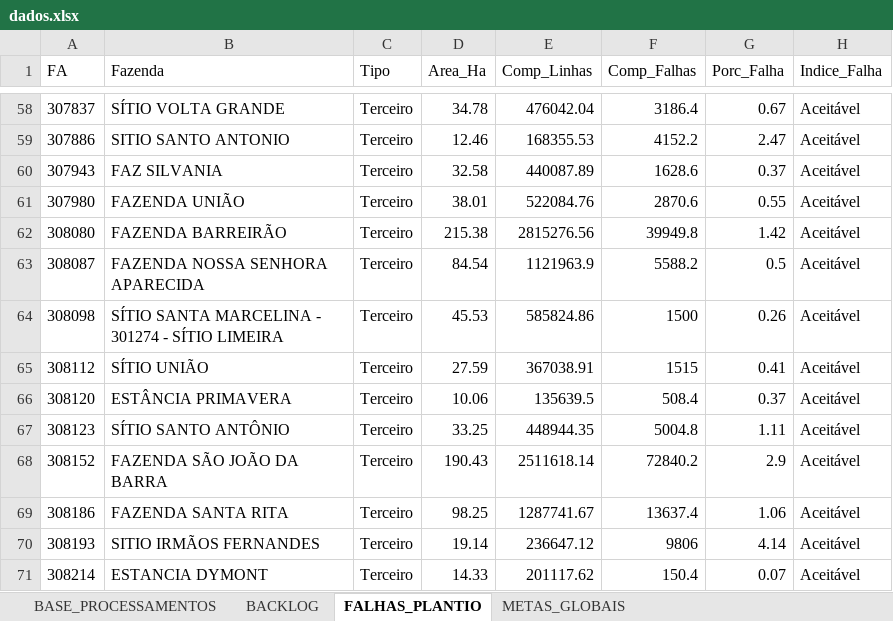
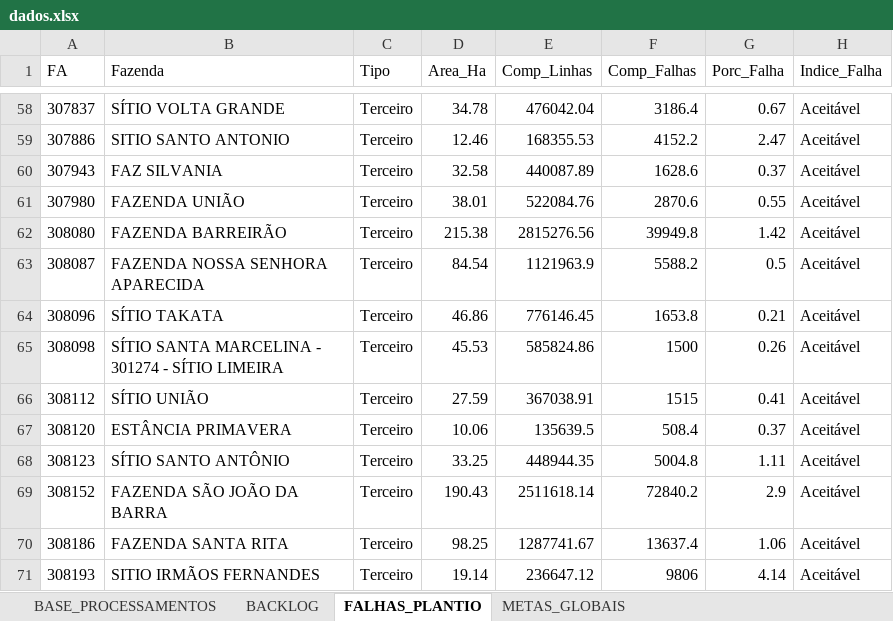
Before and after one commit to GEOTECNOLOGIACLEALCO/PAINEL_FALHAS, an Excel workbook: dados.xlsx, sheet FALHAS_PLANTIO, drawn as a sheet; only a part is shown, gaps mark what is left out; the shorter side is filled out with more unchanged rows; values as stored, in another font and other column widths than the file's, no borders; the diff names each change by its address in the sheet, - before the commit and + after, or states it on an @@ line.

Commit message:
Atualizacao de dados: Wed 10/21/2026 16:51:07.54

```diff
--- a/dados.xlsx (sheet FALHAS_PLANTIO)
+++ b/dados.xlsx (sheet FALHAS_PLANTIO)
+row 64: 308096 | SÍTIO TAKATA | Terceiro | 46.86 | 776146.45 | 1653.8 | 0.21 | Aceitável
```
Also changed, not shown: sheet BASE_PROCESSAMENTOS, 1 other file.
